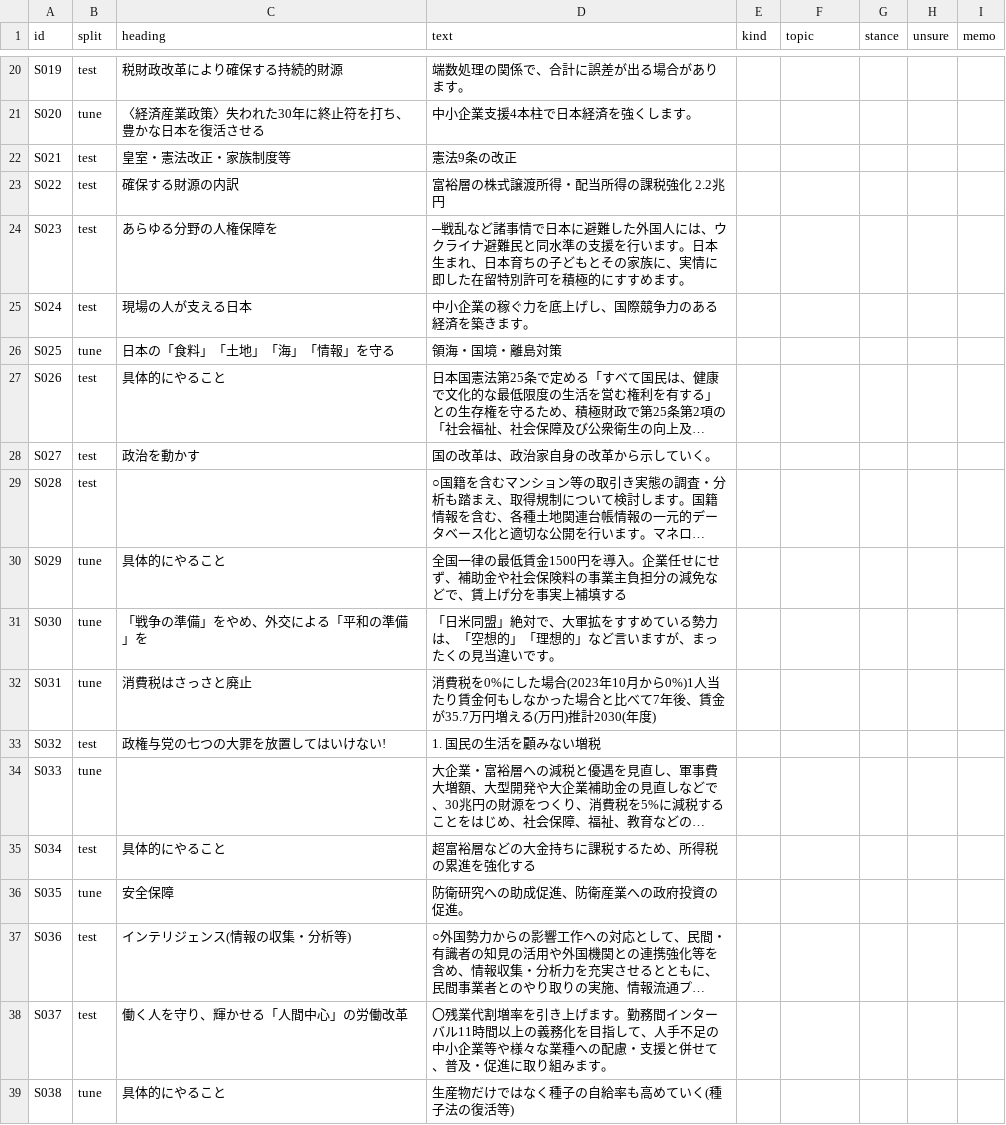
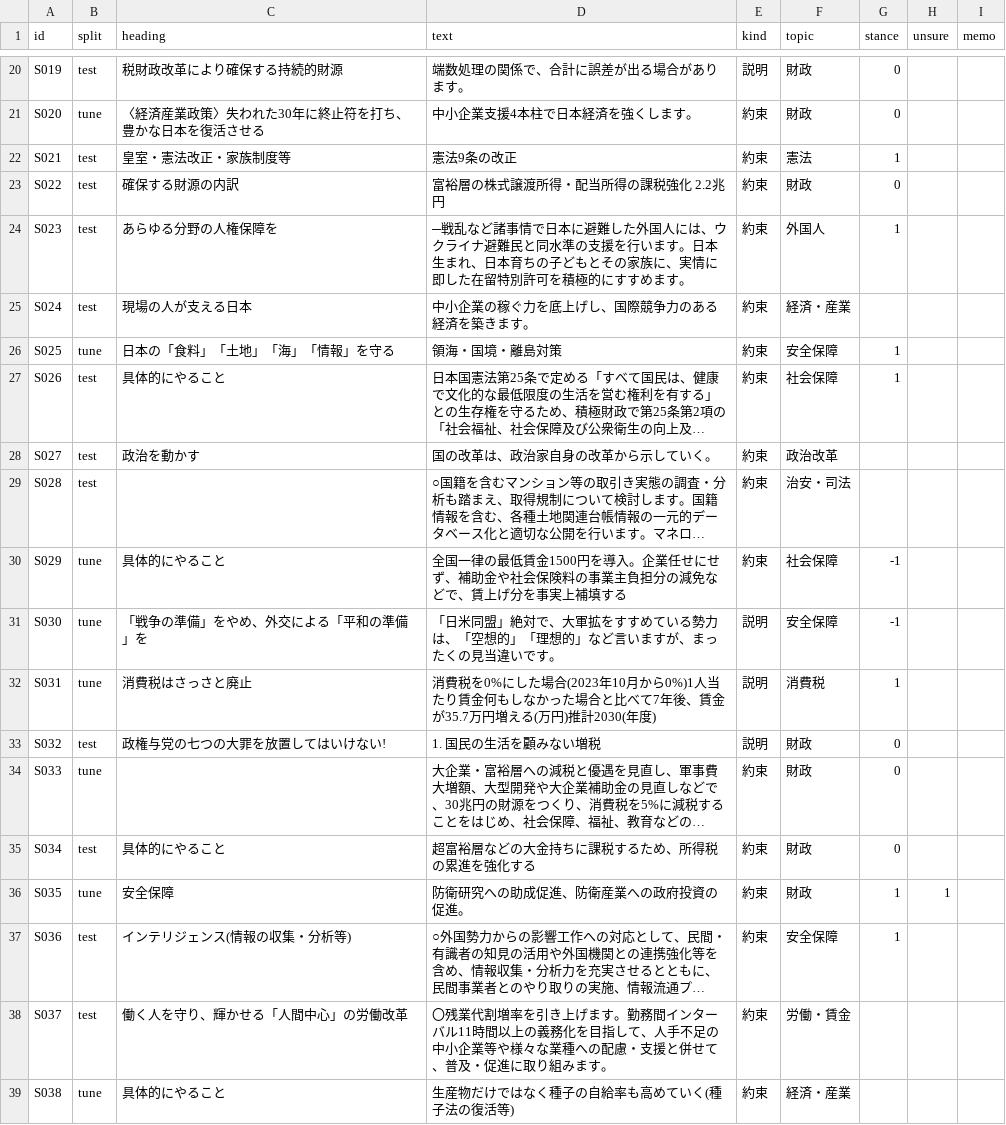
Before and after one commit to Taiyo-Tanabe/voter-party-comovement-japan-2025-2026, a CSV file: data/external/stance_gold/stance_gold_sheet.csv, drawn as a sheet; only a part is shown, gaps mark what is left out; long unchanged cells end in …; the diff covers the shown part only; the diff names each change by its address in the sheet, - before the commit and + after, or states it on an @@ line.

Commit message:
C 段階: 14_stance_sample の直しと、立場の正解の途中(S001〜S043)

```diff
--- a/data/external/stance_gold/stance_gold_sheet.csv
+++ b/data/external/stance_gold/stance_gold_sheet.csv
-E20 (kind): (empty)
+E20 (kind): 説明
-F20:F21 (topic): (empty)
+F20:F21 (topic): 財政
-G20:G21 (stance): (empty)
+G20:G21 (stance): 0
-E21:E30 (kind): (empty)
+E21:E30 (kind): 約束
-F22 (topic): (empty)
+F22 (topic): 憲法
-G22 (stance): (empty)
+G22 (stance): 1
-F23 (topic): (empty)
+F23 (topic): 財政
-G23 (stance): (empty)
+G23 (stance): 0
-F24 (topic): (empty)
+F24 (topic): 外国人
-G24 (stance): (empty)
+G24 (stance): 1
-F25 (topic): (empty)
+F25 (topic): 経済・産業
-F26 (topic): (empty)
+F26 (topic): 安全保障
-G26:G27 (stance): (empty)
+G26:G27 (stance): 1
-F27 (topic): (empty)
+F27 (topic): 社会保障
-F28 (topic): (empty)
+F28 (topic): 政治改革
-F29 (topic): (empty)
+F29 (topic): 治安・司法
-F30 (topic): (empty)
+F30 (topic): 社会保障
-G30:G31 (stance): (empty)
+G30:G31 (stance): -1
-E31:E33 (kind): (empty)
+E31:E33 (kind): 説明
-F31 (topic): (empty)
+F31 (topic): 安全保障
-F32 (topic): (empty)
+F32 (topic): 消費税
-G32 (stance): (empty)
+G32 (stance): 1
-F33:F36 (topic): (empty)
+F33:F36 (topic): 財政
-G33:G35 (stance): (empty)
+G33:G35 (stance): 0
-E34:E39 (kind): (empty)
+E34:E39 (kind): 約束
-G36:G37 (stance): (empty)
+G36:G37 (stance): 1
-H36 (unsure): (empty)
+H36 (unsure): 1
-F37 (topic): (empty)
+F37 (topic): 安全保障
-F38 (topic): (empty)
+F38 (topic): 労働・賃金
-F39 (topic): (empty)
+F39 (topic): 経済・産業
```
Also changed, not shown: 60 edited cells elsewhere in this file.
